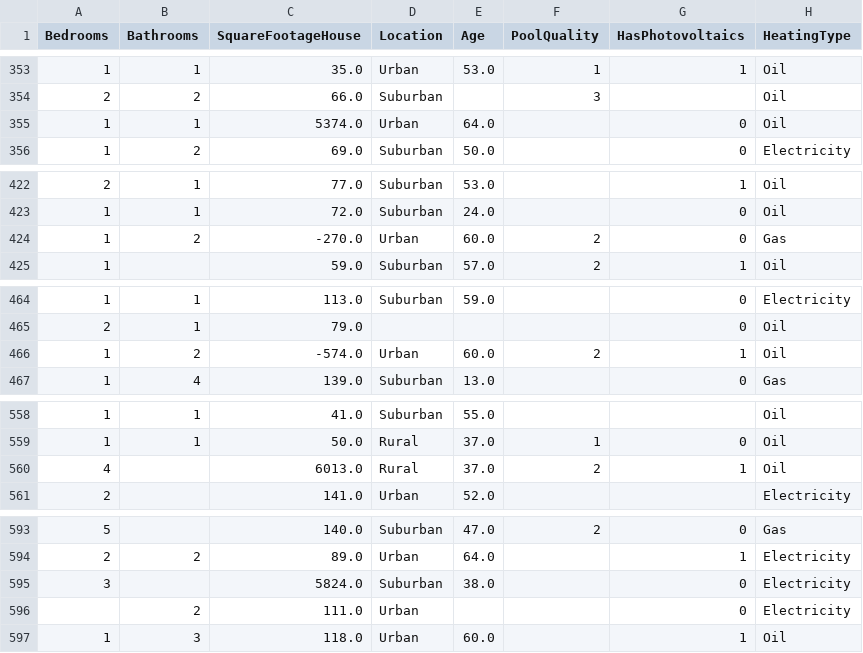
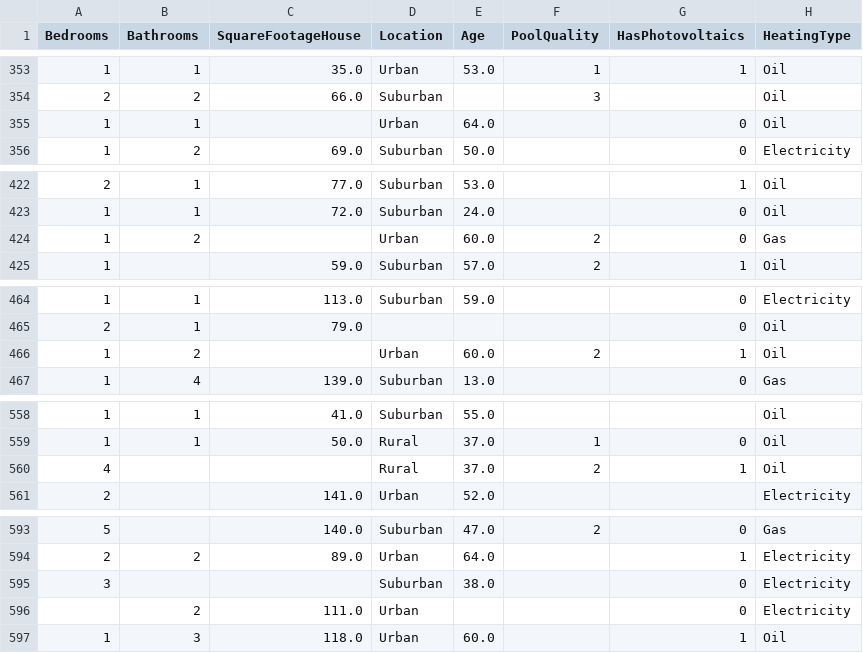
Before and after one commit to rmhmf/KDDM-Project, a CSV file: preprocV0.1.csv, drawn as a sheet; only a part is shown, gaps mark what is left out; the diff covers the shown part only; the diff names each change by its address in the sheet, - before the commit and + after, or states it on an @@ line.

```diff
--- a/preprocV0.1.csv
+++ b/preprocV0.1.csv
-C355 (SquareFootageHouse): 5374.0
+C355 (SquareFootageHouse): (empty)
-C424 (SquareFootageHouse): -270.0
+C424 (SquareFootageHouse): (empty)
-C466 (SquareFootageHouse): -574.0
+C466 (SquareFootageHouse): (empty)
-C560 (SquareFootageHouse): 6013.0
+C560 (SquareFootageHouse): (empty)
-C595 (SquareFootageHouse): 5824.0
+C595 (SquareFootageHouse): (empty)
```
Also changed, not shown: 12 edited cells elsewhere in this file, 4 other files.
